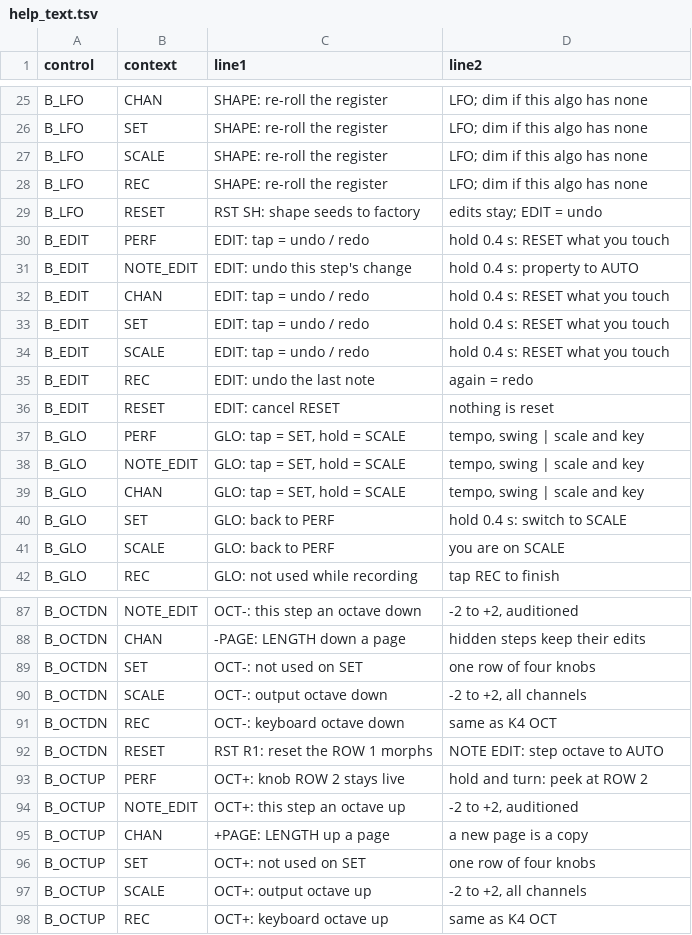
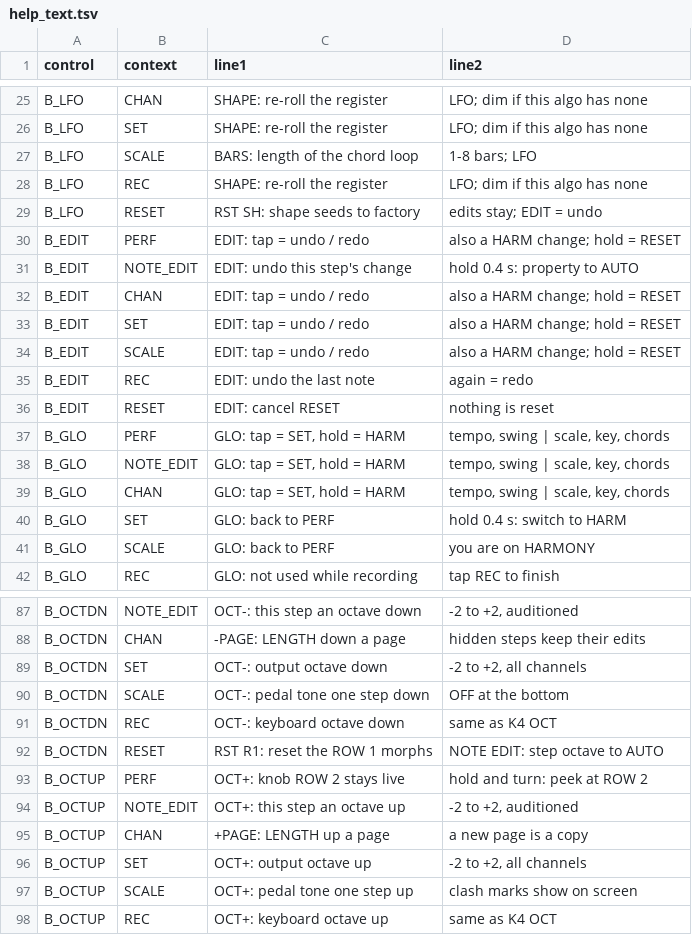
Before and after one commit to jkeaney/fm1-t1, a TSV file: docs/design/help_text.tsv, drawn as a sheet; only a part is shown, gaps mark what is left out; the diff covers the shown part only.

```diff
--- a/docs/design/help_text.tsv
+++ b/docs/design/help_text.tsv
@@ -26,17 +26,17 @@ B_LFO	CHAN	SHAPE: re-roll the register	LFO; dim if this algo has none
 B_LFO	SET	SHAPE: re-roll the register	LFO; dim if this algo has none
-B_LFO	SCALE	SHAPE: re-roll the register	LFO; dim if this algo has none
+B_LFO	SCALE	BARS: length of the chord loop	1-8 bars; LFO
 B_LFO	REC	SHAPE: re-roll the register	LFO; dim if this algo has none
 B_LFO	RESET	RST SH: shape seeds to factory	edits stay; EDIT = undo
-B_EDIT	PERF	EDIT: tap = undo / redo	hold 0.4 s: RESET what you touch
+B_EDIT	PERF	EDIT: tap = undo / redo	also a HARM change; hold = RESET
 B_EDIT	NOTE_EDIT	EDIT: undo this step's change	hold 0.4 s: property to AUTO
-B_EDIT	CHAN	EDIT: tap = undo / redo	hold 0.4 s: RESET what you touch
-B_EDIT	SET	EDIT: tap = undo / redo	hold 0.4 s: RESET what you touch
-B_EDIT	SCALE	EDIT: tap = undo / redo	hold 0.4 s: RESET what you touch
+B_EDIT	CHAN	EDIT: tap = undo / redo	also a HARM change; hold = RESET
+B_EDIT	SET	EDIT: tap = undo / redo	also a HARM change; hold = RESET
+B_EDIT	SCALE	EDIT: tap = undo / redo	also a HARM change; hold = RESET
 B_EDIT	REC	EDIT: undo the last note	again = redo
 B_EDIT	RESET	EDIT: cancel RESET	nothing is reset
-B_GLO	PERF	GLO: tap = SET, hold = SCALE	tempo, swing | scale and key
-B_GLO	NOTE_EDIT	GLO: tap = SET, hold = SCALE	tempo, swing | scale and key
-B_GLO	CHAN	GLO: tap = SET, hold = SCALE	tempo, swing | scale and key
-B_GLO	SET	GLO: back to PERF	hold 0.4 s: switch to SCALE
-B_GLO	SCALE	GLO: back to PERF	you are on SCALE
+B_GLO	PERF	GLO: tap = SET, hold = HARM	tempo, swing | scale, key, chords
+B_GLO	NOTE_EDIT	GLO: tap = SET, hold = HARM	tempo, swing | scale, key, chords
+B_GLO	CHAN	GLO: tap = SET, hold = HARM	tempo, swing | scale, key, chords
+B_GLO	SET	GLO: back to PERF	hold 0.4 s: switch to HARM
+B_GLO	SCALE	GLO: back to PERF	you are on HARMONY
 B_GLO	REC	GLO: not used while recording	tap REC to finish
@@ -88,4 +88,4 @@ B_OCTDN	NOTE_EDIT	OCT-: this step an octave down	-2 to +2, auditioned
 B_OCTDN	CHAN	-PAGE: LENGTH down a page	hidden steps keep their edits
-B_OCTDN	SET	OCT-: not used on SET	one row of four knobs
-B_OCTDN	SCALE	OCT-: output octave down	-2 to +2, all channels
+B_OCTDN	SET	OCT-: output octave down	-2 to +2, all channels
+B_OCTDN	SCALE	OCT-: pedal tone one step down	OFF at the bottom
 B_OCTDN	REC	OCT-: keyboard octave down	same as K4 OCT
@@ -95,4 +95,4 @@ B_OCTUP	NOTE_EDIT	OCT+: this step an octave up	-2 to +2, auditioned
 B_OCTUP	CHAN	+PAGE: LENGTH up a page	a new page is a copy
-B_OCTUP	SET	OCT+: not used on SET	one row of four knobs
-B_OCTUP	SCALE	OCT+: output octave up	-2 to +2, all channels
+B_OCTUP	SET	OCT+: output octave up	-2 to +2, all channels
+B_OCTUP	SCALE	OCT+: pedal tone one step up	clash marks show on screen
 B_OCTUP	REC	OCT+: keyboard octave up	same as K4 OCT
```
Also changed, not shown: 65 edited cells elsewhere in this file, docs/design/button_modes.tsv, docs/design/control_map.tsv, 26 other files.
